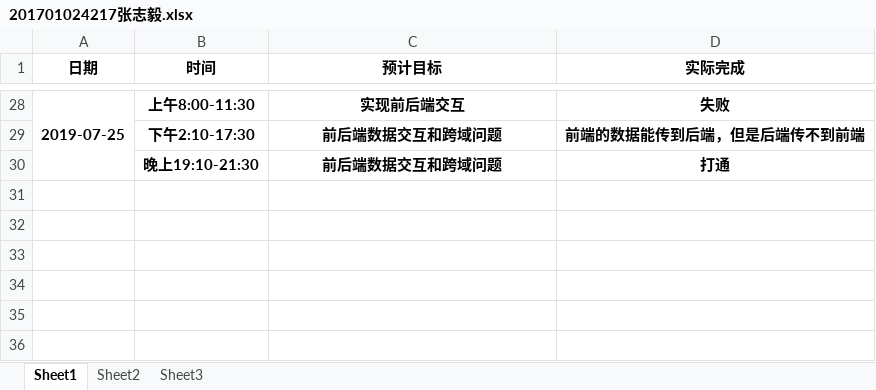
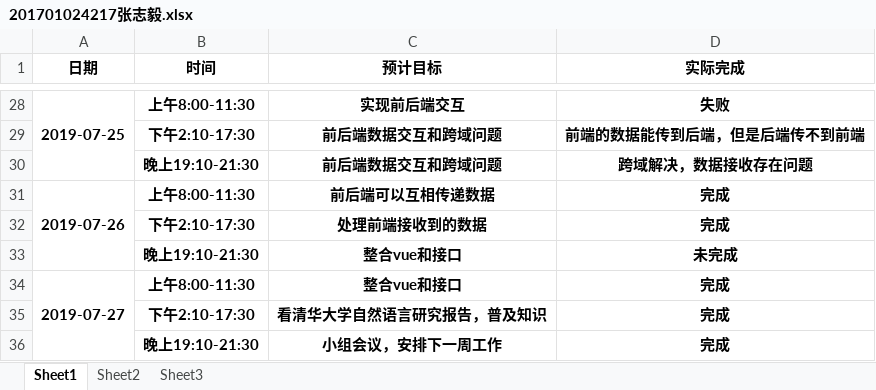
Before and after one commit to dependent-analysis/DPanalysis, an Excel workbook: doc/log/201701024217张志毅.xlsx, sheet Sheet1, drawn as a sheet; only a part is shown, gaps mark what is left out; values as stored, in another font and other column widths than the file's, no borders; the diff names each change by its address in the sheet, - before the commit and + after, or states it on an @@ line.

```diff
--- a/doc/log/201701024217张志毅.xlsx (sheet Sheet1)
+++ b/doc/log/201701024217张志毅.xlsx (sheet Sheet1)
-D30 (实际完成): 打通
+D30 (实际完成): 跨域解决，数据接收存在问题
+row 31: 2019-07-26 | 上午8:00-11:30 | 前后端可以互相传递数据 | 完成
+row 32:  | 下午2:10-17:30 | 处理前端接收到的数据 | 完成
+row 33:  | 晚上19:10-21:30 | 整合vue和接口 | 未完成
+row 34: 2019-07-27 | 上午8:00-11:30 | 整合vue和接口 | 完成
+row 35:  | 下午2:10-17:30 | 看清华大学自然语言研究报告，普及知识 | 完成
+row 36:  | 晚上19:10-21:30 | 小组会议，安排下一周工作 | 完成
```
Also changed, not shown: doc/log/张志毅小组日志整合表.xlsx.
